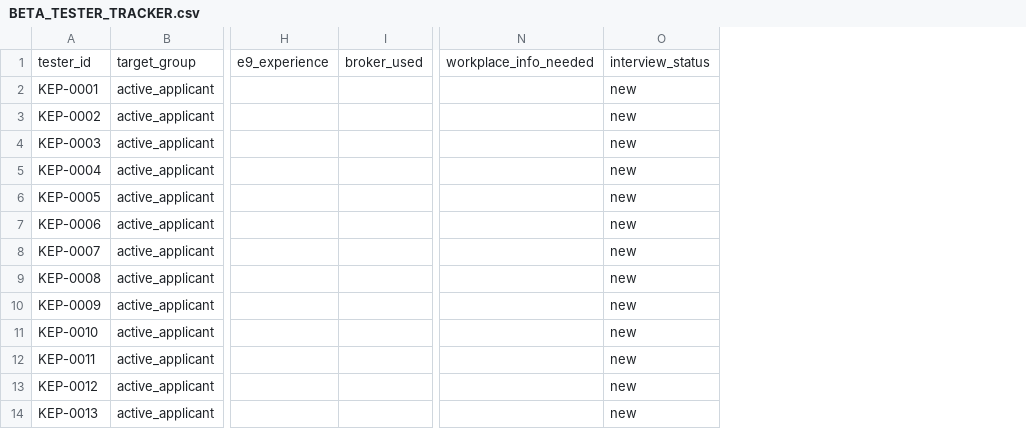
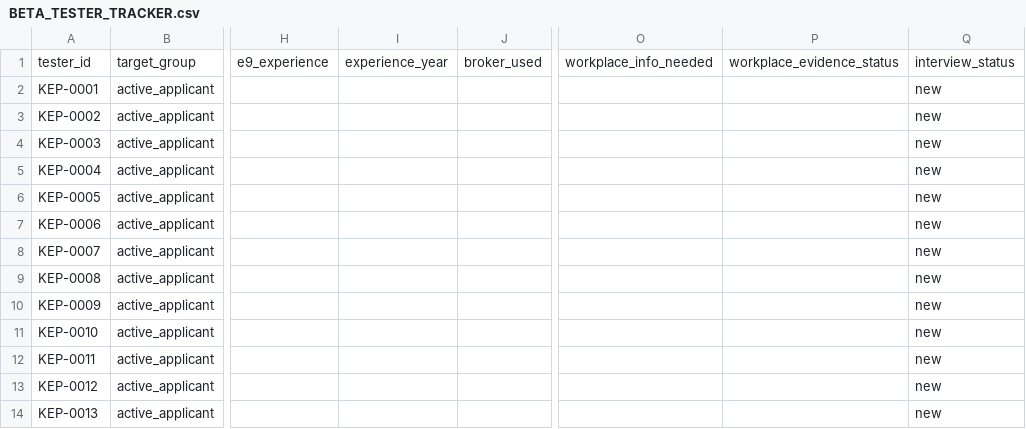
Before and after one commit to modernsnc2022-ai/Korea-Employment-Passport, a CSV file: recruitment/BETA_TESTER_TRACKER.csv, drawn as a sheet; only a part is shown, gaps mark what is left out; the diff names each change by its address in the sheet, - before the commit and + after, or states it on an @@ line.

Commit message:
ops: separate worker experience year and workplace evidence status

```diff
--- a/recruitment/BETA_TESTER_TRACKER.csv
+++ b/recruitment/BETA_TESTER_TRACKER.csv
+column I, row 1: experience_year
+column P, row 1: workplace_evidence_status
```
